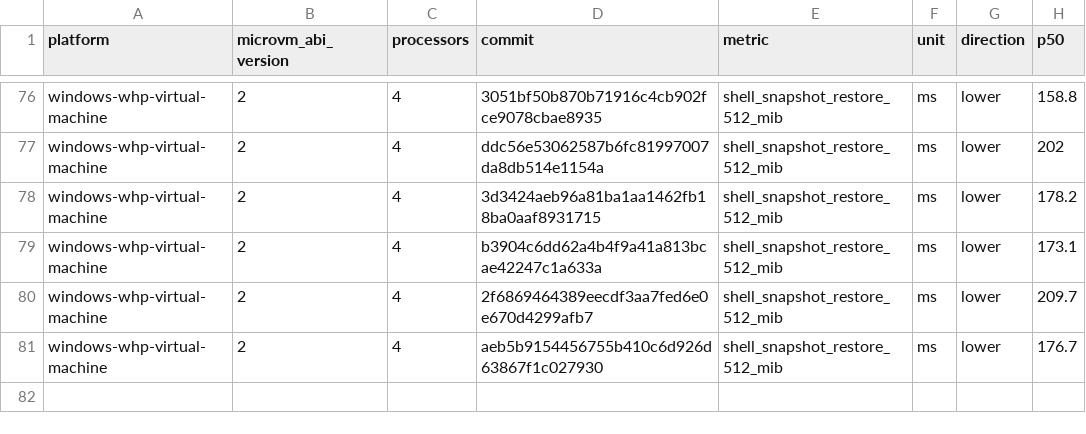
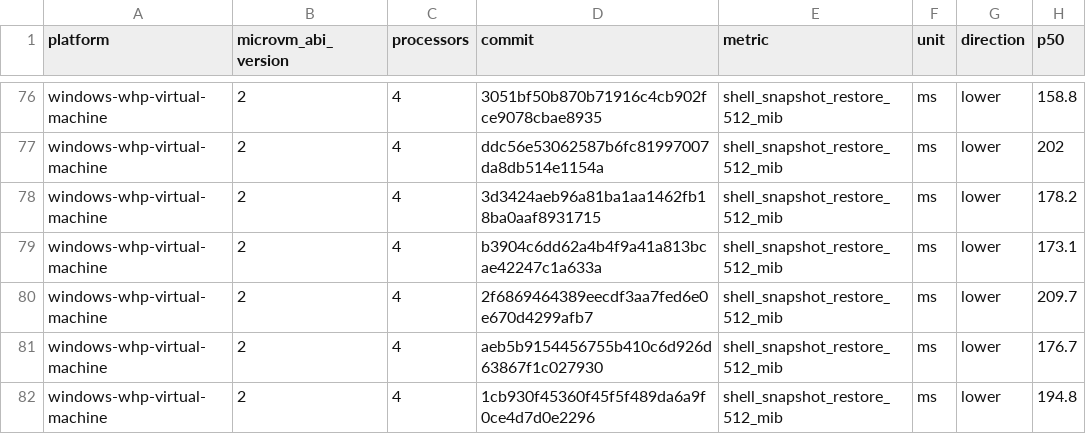
Before and after one commit to STUNSLAP/llllllllIl, a CSV file: data/windows-whp-virtual-machine-microvm-v2-4vcpu.csv, drawn as a sheet; only a part is shown, gaps mark what is left out.

```diff
--- a/data/windows-whp-virtual-machine-microvm-v2-4vcpu.csv
+++ b/data/windows-whp-virtual-machine-microvm-v2-4vcpu.csv
@@ -81 +81,2 @@ windows-whp-virtual-machine,2,4,2f6869464389eecdf3aa7fed6e0e670d4299afb7,shell_s
 windows-whp-virtual-machine,2,4,aeb5b9154456755b410c6d926d63867f1c027930,shell_snapshot_restore_512_mib,ms,lower,176.7
+windows-whp-virtual-machine,2,4,1cb930f45360f45f5f489da6a9f0ce4d7d0e2296,shell_snapshot_restore_512_mib,ms,lower,194.8
```
Also changed, not shown: data/linux-kvm-virtual-machine-microvm-v2-1vcpu.csv, data/linux-mshv-virtual-machine-microvm-v2-1vcpu.csv, 9 other files.
